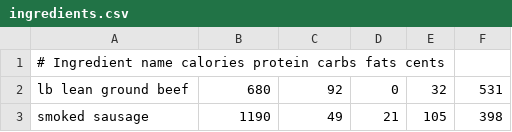
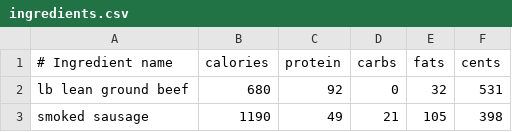
Before and after one commit to Rakhyvel/macro-tracker, a CSV file: ingredients.csv, drawn as a sheet; only a part is shown.

Commit message:
add ingredients

```diff
--- a/ingredients.csv
+++ b/ingredients.csv
@@ -1,2 +1,2 @@
-# Ingredient name                           calories    protein     carbs       fats        cents
+# Ingredient name,                          calories,   protein,    carbs,      fats,       cents
 lb lean ground beef,                        680,        92,         0,          32,         531
```
Also changed, not shown: 1 other file.
